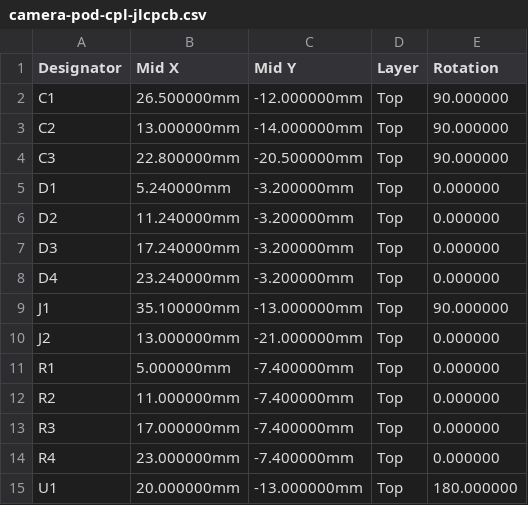
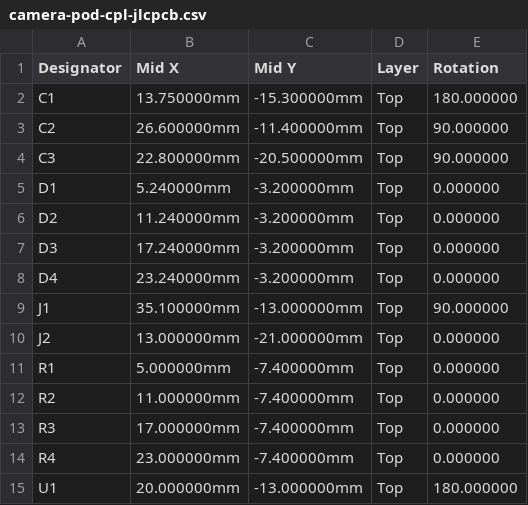
Before and after one commit to kartben/hw-testing-rack, a CSV file: electronics/camera-pod/fab/camera-pod-cpl-jlcpcb.csv, drawn as a sheet.

```diff
--- a/electronics/camera-pod/fab/camera-pod-cpl-jlcpcb.csv
+++ b/electronics/camera-pod/fab/camera-pod-cpl-jlcpcb.csv
@@ -1,4 +1,4 @@
 Designator,Mid X,Mid Y,Layer,Rotation
-C1,26.500000mm,-12.000000mm,Top,90.000000
-C2,13.000000mm,-14.000000mm,Top,90.000000
+C1,13.750000mm,-15.300000mm,Top,180.000000
+C2,26.600000mm,-11.400000mm,Top,90.000000
 C3,22.800000mm,-20.500000mm,Top,90.000000
```
Also changed, not shown: 8 other files.
